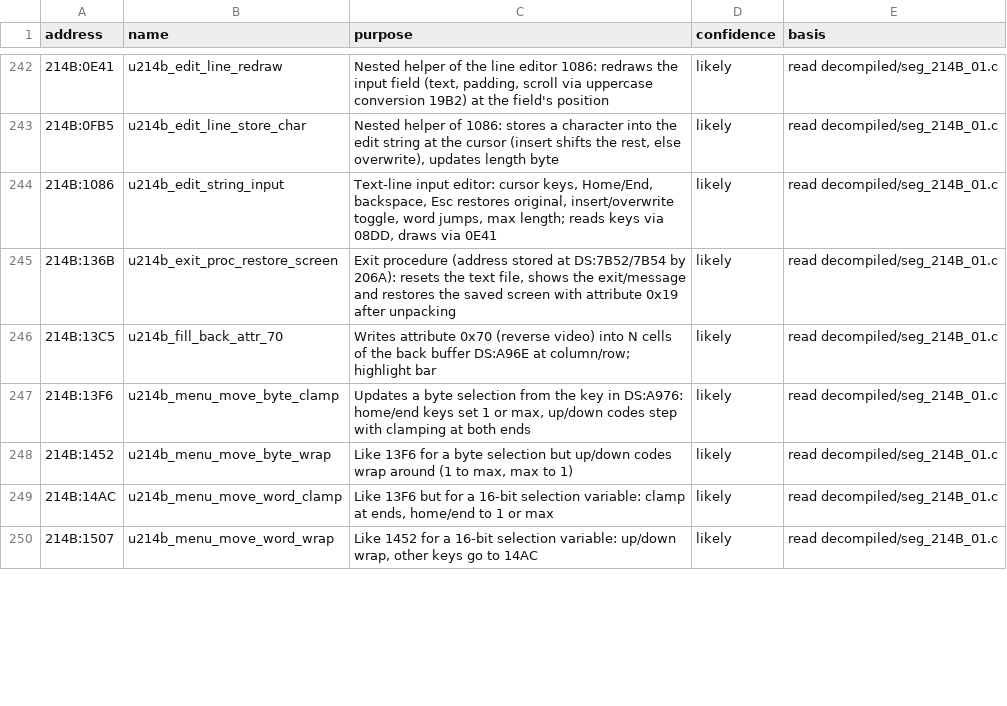
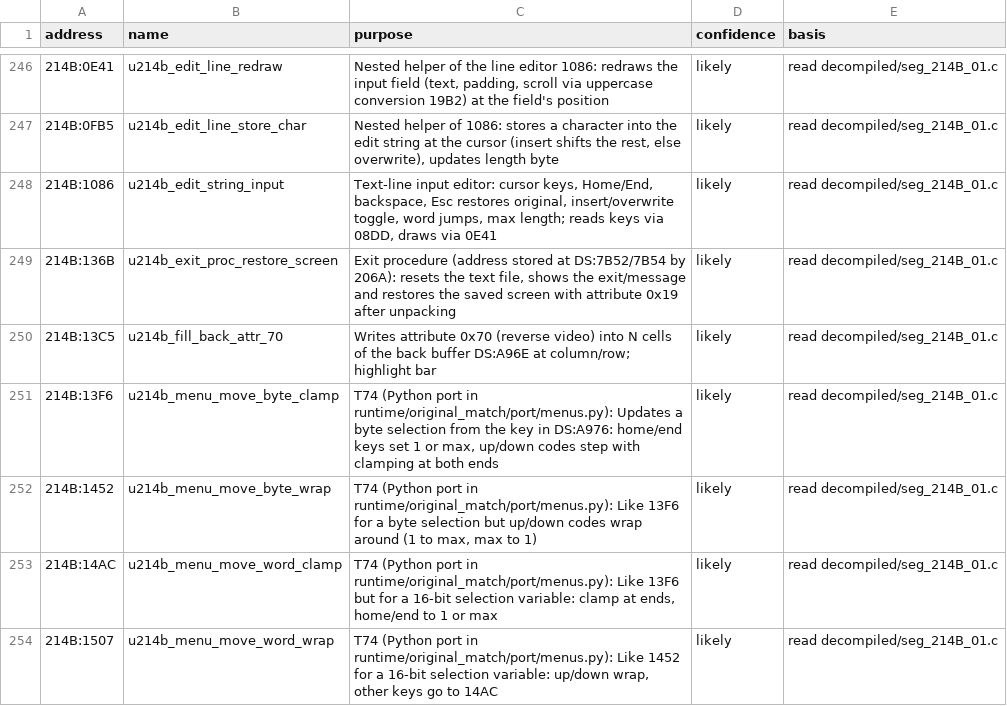
Before and after one commit to diegoami/goal2-archaeology, a TSV file: static/goal-exe/annotations/routines.tsv, drawn as a sheet; only a part is shown, gaps mark what is left out; the diff covers the shown part only.

Commit message:
T74: annotate menu ports and bind named-view regeneration

```diff
--- a/static/goal-exe/annotations/routines.tsv
+++ b/static/goal-exe/annotations/routines.tsv
@@ -246,5 +250,5 @@ address	name	purpose	confidence	basis
 214B:13C5	u214b_fill_back_attr_70	Writes attribute 0x70 (reverse video) into N cells of the back buffer DS:A96E at column/row; highlight bar	likely	read decompiled/seg_214B_01.c
-214B:13F6	u214b_menu_move_byte_clamp	Updates a byte selection from the key in DS:A976: home/end keys set 1 or max, up/down codes step with clamping at both ends	likely	read decompiled/seg_214B_01.c
-214B:1452	u214b_menu_move_byte_wrap	Like 13F6 for a byte selection but up/down codes wrap around (1 to max, max to 1)	likely	read decompiled/seg_214B_01.c
-214B:14AC	u214b_menu_move_word_clamp	Like 13F6 but for a 16-bit selection variable: clamp at ends, home/end to 1 or max	likely	read decompiled/seg_214B_01.c
-214B:1507	u214b_menu_move_word_wrap	Like 1452 for a 16-bit selection variable: up/down wrap, other keys go to 14AC	likely	read decompiled/seg_214B_01.c
+214B:13F6	u214b_menu_move_byte_clamp	T74 (Python port in runtime/original_match/port/menus.py): Updates a byte selection from the key in DS:A976: home/end keys set 1 or max, up/down codes step with clamping at both ends	likely	read decompiled/seg_214B_01.c
+214B:1452	u214b_menu_move_byte_wrap	T74 (Python port in runtime/original_match/port/menus.py): Like 13F6 for a byte selection but up/down codes wrap around (1 to max, max to 1)	likely	read decompiled/seg_214B_01.c
+214B:14AC	u214b_menu_move_word_clamp	T74 (Python port in runtime/original_match/port/menus.py): Like 13F6 but for a 16-bit selection variable: clamp at ends, home/end to 1 or max	likely	read decompiled/seg_214B_01.c
+214B:1507	u214b_menu_move_word_wrap	T74 (Python port in runtime/original_match/port/menus.py): Like 1452 for a 16-bit selection variable: up/down wrap, other keys go to 14AC	likely	read decompiled/seg_214B_01.c
```
Also changed, not shown: 4 added rows and 19 edited cells elsewhere in this file, 2 other files.
